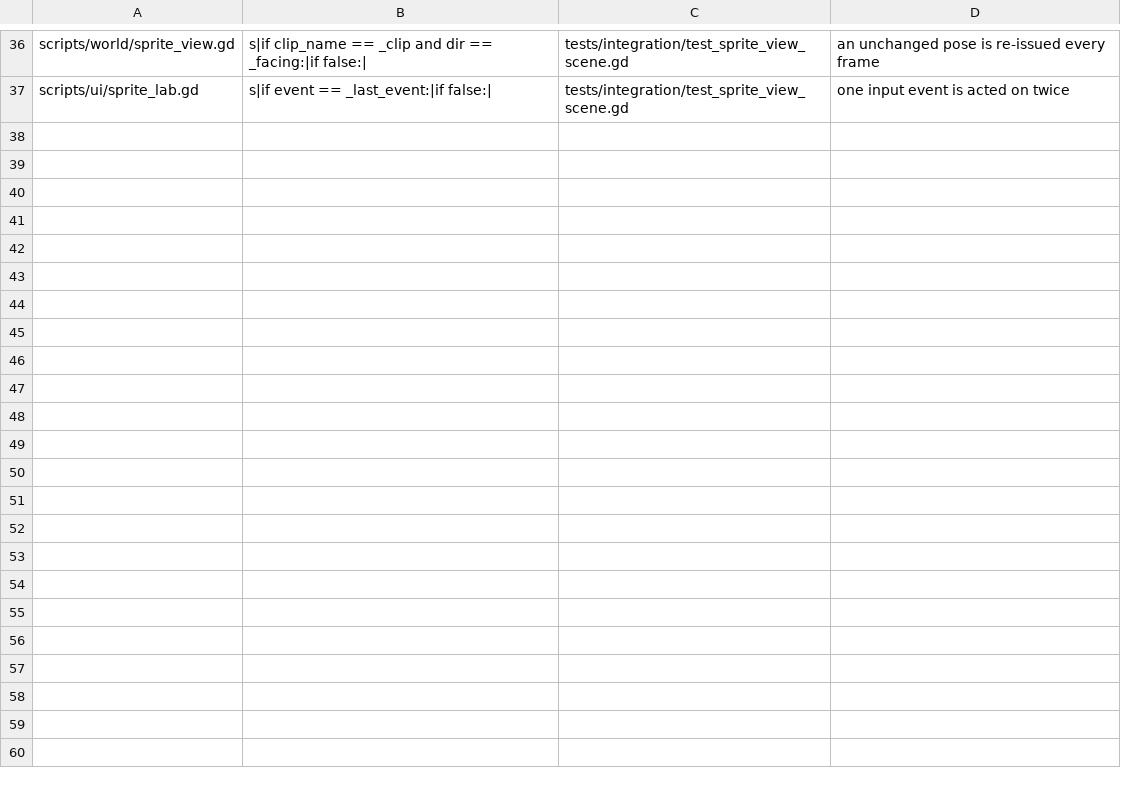
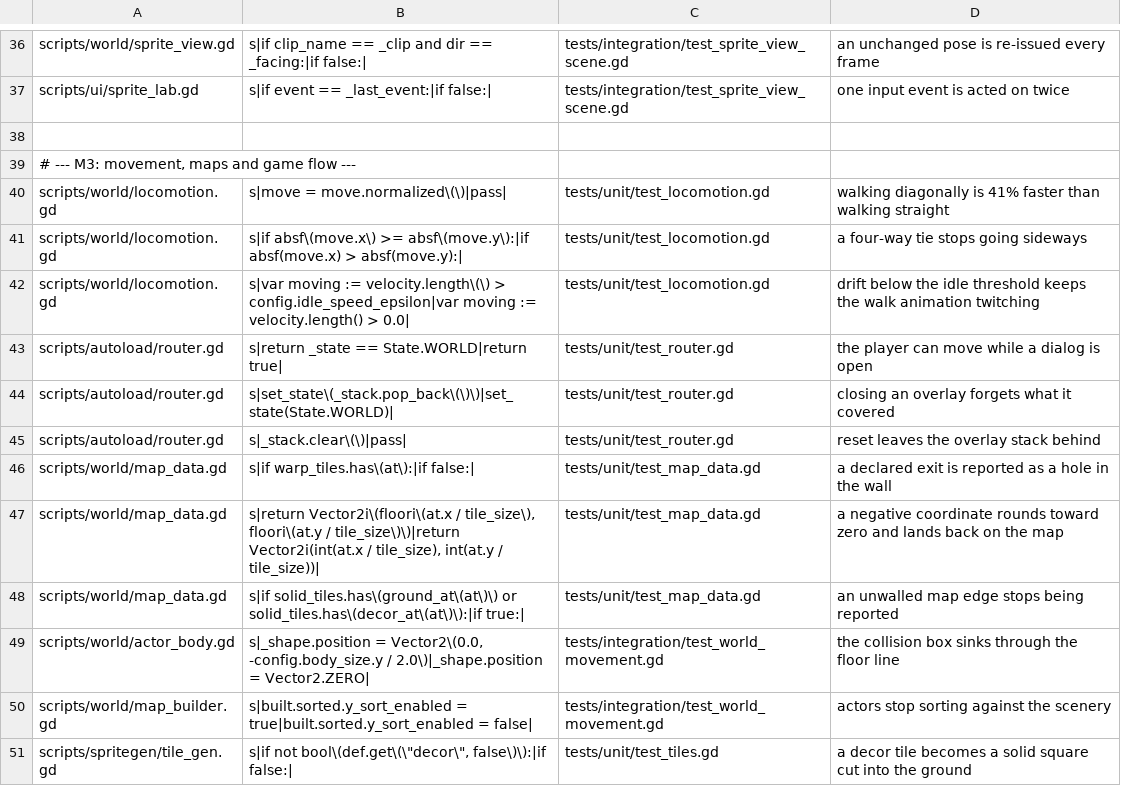
Before and after one commit to Ali0600/rpg-template, a TSV file: tools/mutants.tsv, drawn as a sheet; only a part is shown, gaps mark what is left out; the diff names each change by its address in the sheet, - before the commit and + after, or states it on an @@ line.

Commit message:
M3: four-direction movement, data-driven maps, game flow, QA harness (#4)
The movement half of the brief. Locomotion is pure - it decides velocity,
facing and pose from an input vector with no nodes involved - so how a
diagonal is normalised and which way a tie faces are pinned without physics.
ActorBody adds only move_and_slide, and is shared by the player and every NPC
because they differ solely in what drives them.

- maps are ASCII rows plus a legend in data/maps/*.json, validated with
  coordinates before anything builds them
- decor and actors share ONE y-sorted parent, so a character walks behind one
  bush and in front of the next; sorting is by node origin, and a SpriteView's
  origin is its feet
- collision comes from the tiles' own data, so which tiles block movement is
  an art decision and the movement code never learns the word 'wall'
- Router is the single owner of 'can the player move right now?'; overlays
  push and pop, so a menu opened from a dialog returns to the dialog
- scripts/autoload/qa.gd drives the running game from a JSON script. It exists
  because  cannot even LOAD a scene whose script names an
  autoload, so anything needing the real game must be driven from inside it.
  It is now a gate in check.sh: boot, walk east, hit a wall, stop.

Three findings, each from a gate rather than from reading:
- the demo map shipped with one row a character short of its east wall, and
  the player walked straight out of the world. Nothing errored. MapData now
  reports open edges, and a deliberately open edge is declared with a warp.
- the QA harness counted _process frames while movement happens in
  _physics_process; headless those run at wildly different rates, so 'hold
  right for 30 frames' meant a different distance on every machine
- the mutation harness refused a mutant as too broad, which surfaced two
  Router methods with identical bodies - two copies of one predicate, which is
  how they drift. One now delegates to the other.

146 tests, 33/33 mutants killed.

```diff
--- a/tools/mutants.tsv
+++ b/tools/mutants.tsv
+row 38: (empty)
+row 39: # --- M3: movement, maps and game flow ---
+row 40: scripts/world/locomotion.gd | s|move = move.normalized\(\)|pass| | tests/unit/test_locomotion.gd | walking diagonally is 41% faster than walking straight
+row 41: scripts/world/locomotion.gd | s|if absf\(move.x\) >= absf\(move.y\):|if absf(move.x) > absf(move.y):| | tests/unit/test_locomotion.gd | a four-way tie stops going sideways
+row 42: scripts/world/locomotion.gd | s|var moving := velocity.length\(\) > config.idle_speed_epsilon|var moving := velocity.length() > 0.0| | tests/unit/test_locomotion.gd | drift below the idle threshold keeps the walk animation twitching
+row 43: scripts/autoload/router.gd | s|return _state == State.WORLD|return true| | tests/unit/test_router.gd | the player can move while a dialog is open
+row 44: scripts/autoload/router.gd | s|set_state\(_stack.pop_back\(\)\)|set_state(State.WORLD)| | tests/unit/test_router.gd | closing an overlay forgets what it covered
+row 45: scripts/autoload/router.gd | s|_stack.clear\(\)|pass| | tests/unit/test_router.gd | reset leaves the overlay stack behind
+row 46: scripts/world/map_data.gd | s|if warp_tiles.has\(at\):|if false:| | tests/unit/test_map_data.gd | a declared exit is reported as a hole in the wall
+row 47: scripts/world/map_data.gd | s|return Vector2i\(floori\(at.x / tile_size\), floori\(at.y / tile_size\)\)|return Vector2i(int(at.x / tile_size), int(at.y / tile_size))| | tests/unit/test_map_data.gd | a negative coordinate rounds toward zero and lands back on the map
+row 48: scripts/world/map_data.gd | s|if solid_tiles.has\(ground_at\(at\)\) or solid_tiles.has\(decor_at\(at\)\):|if true:| | tests/unit/test_map_data.gd | an unwalled map edge stops being reported
+row 49: scripts/world/actor_body.gd | s|_shape.position = Vector2\(0.0, -config.body_size.y / 2.0\)|_shape.position = Vector2.ZERO| | tests/integration/test_world_movement.gd | the collision box sinks through the floor line
+row 50: scripts/world/map_builder.gd | s|built.sorted.y_sort_enabled = true|built.sorted.y_sort_enabled = false| | tests/integration/test_world_movement.gd | actors stop sorting against the scenery
+row 51: scripts/spritegen/tile_gen.gd | s|if not bool\(def.get\(\"decor\", false\)\):|if false:| | tests/unit/test_tiles.gd | a decor tile becomes a solid square cut into the ground
```
Also changed, not shown: 45 other files.
